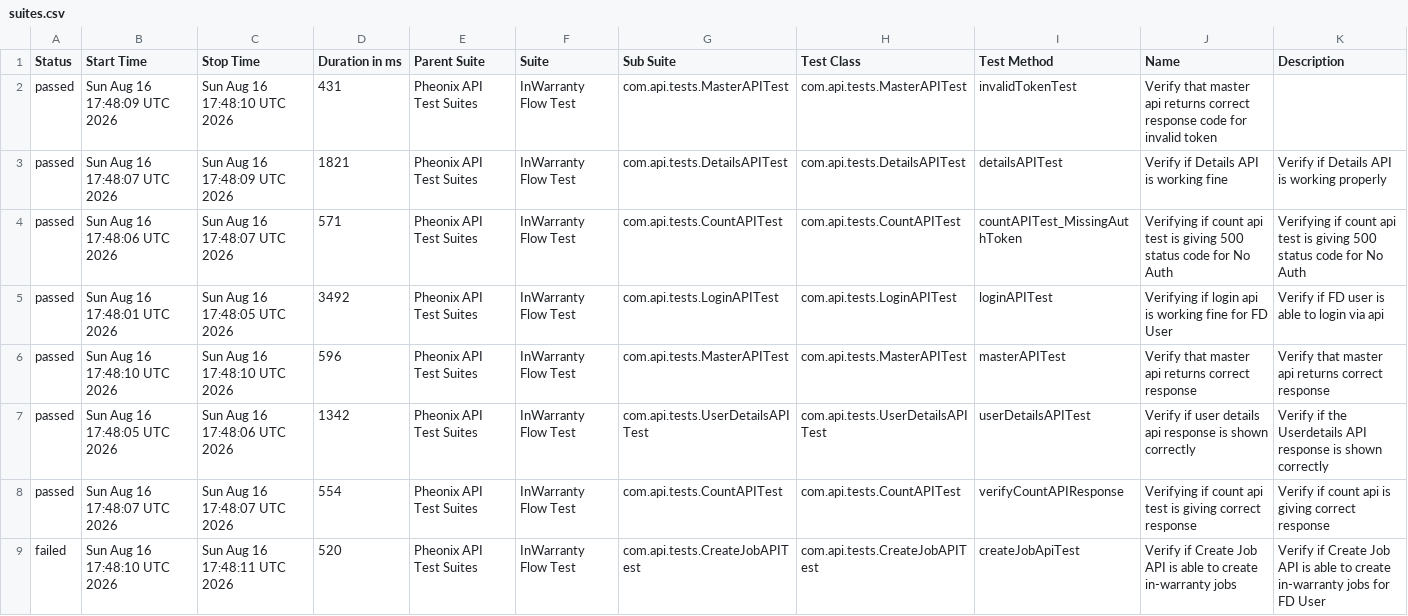
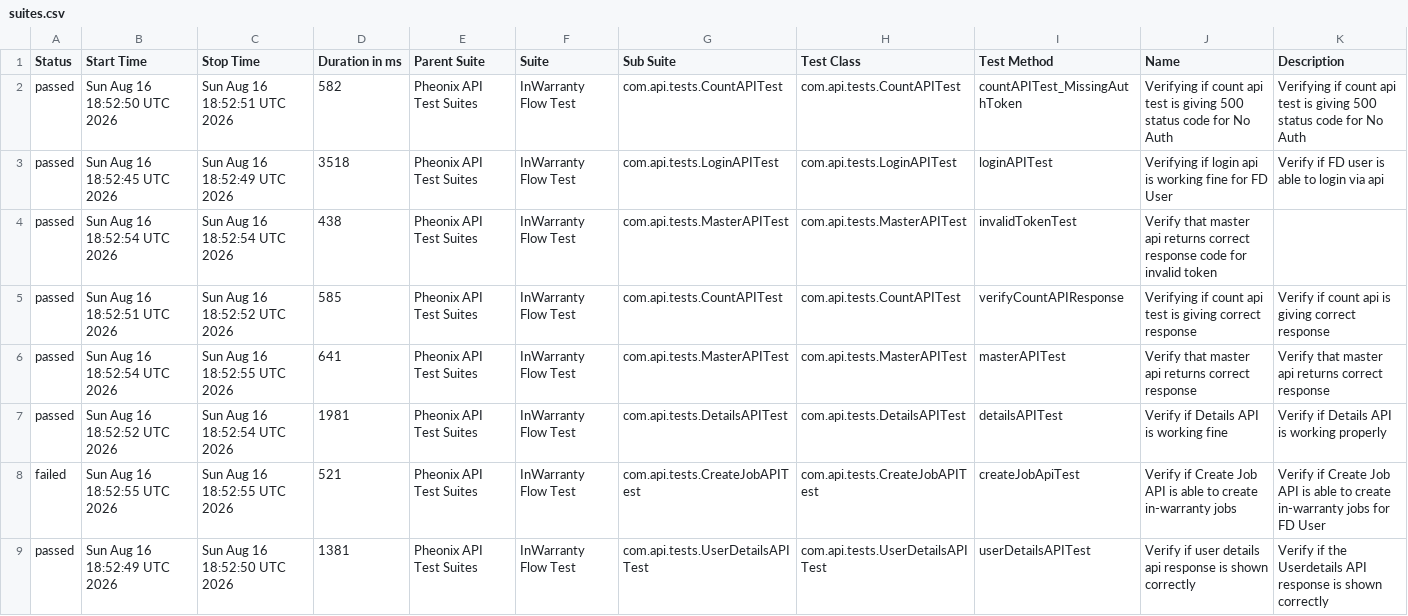
Before and after one commit to kstvds24/Phoenix-TestAutomationFrameWork, a CSV file: data/suites.csv, drawn as a sheet.

```diff
--- a/data/suites.csv
+++ b/data/suites.csv
@@ -1,9 +1,9 @@
 "Status","Start Time","Stop Time","Duration in ms","Parent Suite","Suite","Sub Suite","Test Class","Test Method","Name","Description"
-"passed","Sun Aug 16 17:48:09 UTC 2026","Sun Aug 16 17:48:10 UTC 2026","431","Pheonix API Test Suites","InWarranty Flow Test","com.api.tests.MasterAPITest","com.api.tests.MasterAPITest","invalidTokenTest","Verify that master api returns correct response code for invalid token",""
-"passed","Sun Aug 16 17:48:07 UTC 2026","Sun Aug 16 17:48:09 UTC 2026","1821","Pheonix API Test Suites","InWarranty Flow Test","com.api.tests.DetailsAPITest","com.api.tests.DetailsAPITest","detailsAPITest","Verify if Details API is working fine","Verify if Details API is working properly"
-"passed","Sun Aug 16 17:48:06 UTC 2026","Sun Aug 16 17:48:07 UTC 2026","571","Pheonix API Test Suites","InWarranty Flow Test","com.api.tests.CountAPITest","com.api.tests.CountAPITest","countAPITest_MissingAuthToken","Verifying if count api test is giving 500 status code for No Auth","Verifying if count api test is giving 500 status code for No Auth"
-"passed","Sun Aug 16 17:48:01 UTC 2026","Sun Aug 16 17:48:05 UTC 2026","3492","Pheonix API Test Suites","InWarranty Flow Test","com.api.tests.LoginAPITest","com.api.tests.LoginAPITest","loginAPITest","Verifying if login api is working fine for FD User","Verify if FD user is able to login via api"
-"passed","Sun Aug 16 17:48:10 UTC 2026","Sun Aug 16 17:48:10 UTC 2026","596","Pheonix API Test Suites","InWarranty Flow Test","com.api.tests.MasterAPITest","com.api.tests.MasterAPITest","masterAPITest","Verify that master api returns correct response","Verify that master api returns correct response"
-"passed","Sun Aug 16 17:48:05 UTC 2026","Sun Aug 16 17:48:06 UTC 2026","1342","Pheonix API Test Suites","InWarranty Flow Test","com.api.tests.UserDetailsAPITest","com.api.tests.UserDetailsAPITest","userDetailsAPITest","Verify if user details api response is shown correctly","Verify if the Userdetails API response is shown correctly"
-"passed","Sun Aug 16 17:48:07 UTC 2026","Sun Aug 16 17:48:07 UTC 2026","554","Pheonix API Test Suites","InWarranty Flow Test","com.api.tests.CountAPITest","com.api.tests.CountAPITest","verifyCountAPIResponse","Verifying if count api test is giving correct response","Verify if count api is giving correct response"
-"failed","Sun Aug 16 17:48:10 UTC 2026","Sun Aug 16 17:48:11 UTC 2026","520","Pheonix API Test Suites","InWarranty Flow Test","com.api.tests.CreateJobAPITest","com.api.tests.CreateJobAPITest","createJobApiTest","Verify if Create Job API is able to create in-warranty jobs","Verify if Create Job API is able to create in-warranty jobs for FD User"
+"passed","Sun Aug 16 18:52:50 UTC 2026","Sun Aug 16 18:52:51 UTC 2026","582","Pheonix API Test Suites","InWarranty Flow Test","com.api.tests.CountAPITest","com.api.tests.CountAPITest","countAPITest_MissingAuthToken","Verifying if count api test is giving 500 status code for No Auth","Verifying if count api test is giving 500 status code for No Auth"
+"passed","Sun Aug 16 18:52:45 UTC 2026","Sun Aug 16 18:52:49 UTC 2026","3518","Pheonix API Test Suites","InWarranty Flow Test","com.api.tests.LoginAPITest","com.api.tests.LoginAPITest","loginAPITest","Verifying if login api is working fine for FD User","Verify if FD user is able to login via api"
+"passed","Sun Aug 16 18:52:54 UTC 2026","Sun Aug 16 18:52:54 UTC 2026","438","Pheonix API Test Suites","InWarranty Flow Test","com.api.tests.MasterAPITest","com.api.tests.MasterAPITest","invalidTokenTest","Verify that master api returns correct response code for invalid token",""
+"passed","Sun Aug 16 18:52:51 UTC 2026","Sun Aug 16 18:52:52 UTC 2026","585","Pheonix API Test Suites","InWarranty Flow Test","com.api.tests.CountAPITest","com.api.tests.CountAPITest","verifyCountAPIResponse","Verifying if count api test is giving correct response","Verify if count api is giving correct response"
+"passed","Sun Aug 16 18:52:54 UTC 2026","Sun Aug 16 18:52:55 UTC 2026","641","Pheonix API Test Suites","InWarranty Flow Test","com.api.tests.MasterAPITest","com.api.tests.MasterAPITest","masterAPITest","Verify that master api returns correct response","Verify that master api returns correct response"
+"passed","Sun Aug 16 18:52:52 UTC 2026","Sun Aug 16 18:52:54 UTC 2026","1981","Pheonix API Test Suites","InWarranty Flow Test","com.api.tests.DetailsAPITest","com.api.tests.DetailsAPITest","detailsAPITest","Verify if Details API is working fine","Verify if Details API is working properly"
+"failed","Sun Aug 16 18:52:55 UTC 2026","Sun Aug 16 18:52:55 UTC 2026","521","Pheonix API Test Suites","InWarranty Flow Test","com.api.tests.CreateJobAPITest","com.api.tests.CreateJobAPITest","createJobApiTest","Verify if Create Job API is able to create in-warranty jobs","Verify if Create Job API is able to create in-warranty jobs for FD User"
+"passed","Sun Aug 16 18:52:49 UTC 2026","Sun Aug 16 18:52:50 UTC 2026","1381","Pheonix API Test Suites","InWarranty Flow Test","com.api.tests.UserDetailsAPITest","com.api.tests.UserDetailsAPITest","userDetailsAPITest","Verify if user details api response is shown correctly","Verify if the Userdetails API response is shown correctly"
```
Also changed, not shown: data/behaviors.csv, 48 other files.
